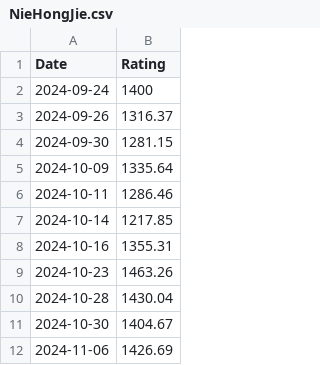
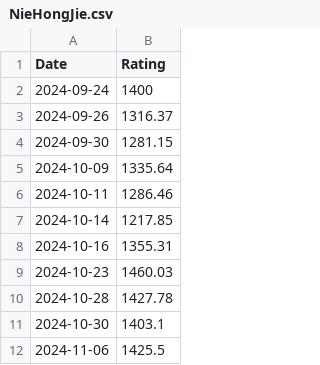
Before and after one commit to HgSO4qwq/hgso4qwq.github.io, a CSV file: graph_csv/NieHongJie.csv, drawn as a sheet.

```diff
--- a/graph_csv/NieHongJie.csv
+++ b/graph_csv/NieHongJie.csv
@@ -8,5 +8,5 @@ Date,Rating
 2024-10-16,1355.31
-2024-10-23,1463.26
-2024-10-28,1430.04
-2024-10-30,1404.67
-2024-11-06,1426.69
+2024-10-23,1460.03
+2024-10-28,1427.78
+2024-10-30,1403.1
+2024-11-06,1425.5
```
Also changed, not shown: graph_csv/ChenXiao.csv, graph_csv/LiJiCi.csv, 56 other files.
